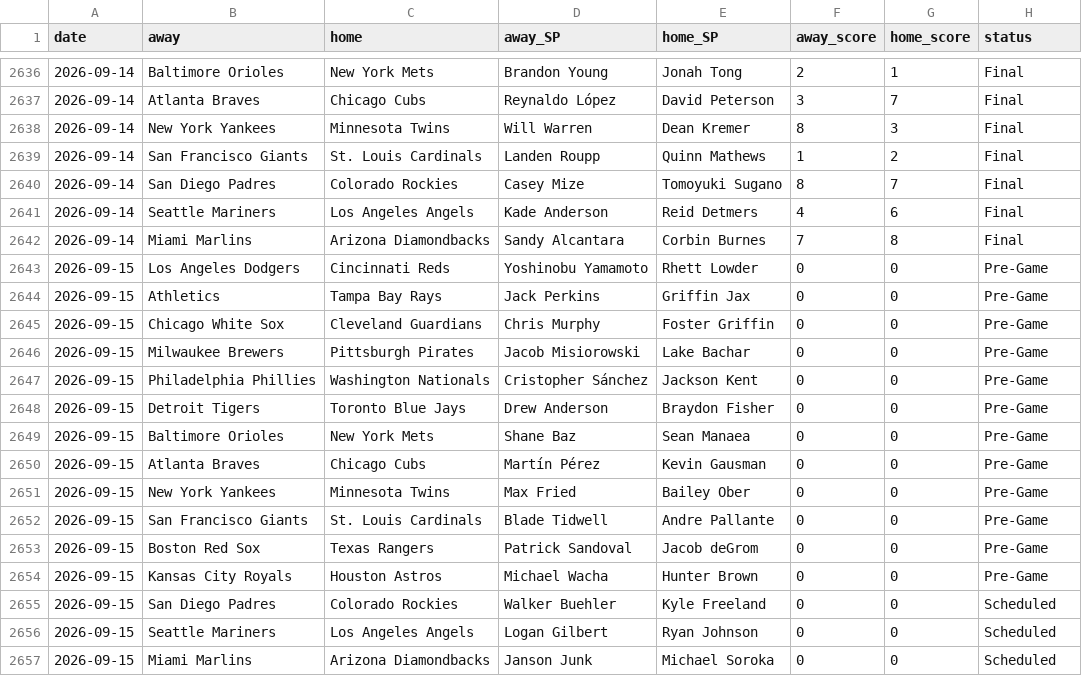
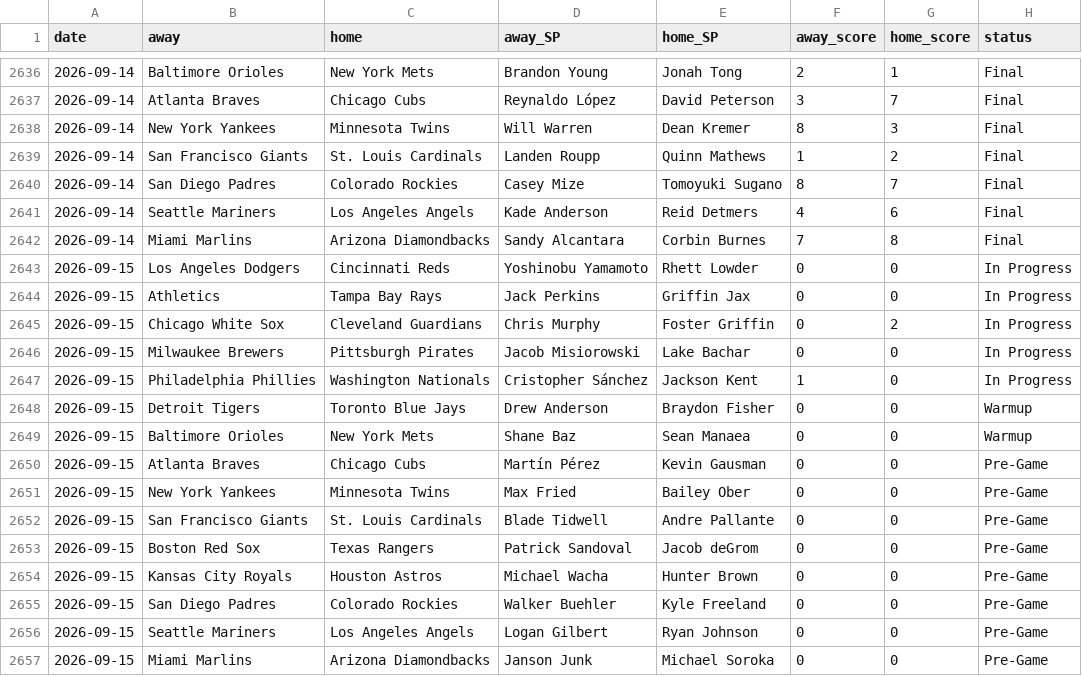
Before and after one commit to CheeseDagg/MLBTool, a CSV file: mlb/data/game_starters.csv, drawn as a sheet; only a part is shown, gaps mark what is left out.

```diff
--- a/mlb/data/game_starters.csv
+++ b/mlb/data/game_starters.csv
@@ -2642,9 +2642,9 @@ date,away,home,away_SP,home_SP,away_score,home_score,status
 2026-09-14,Miami Marlins,Arizona Diamondbacks,Sandy Alcantara,Corbin Burnes,7,8,Final
-2026-09-15,Los Angeles Dodgers,Cincinnati Reds,Yoshinobu Yamamoto,Rhett Lowder,0,0,Pre-Game
-2026-09-15,Athletics,Tampa Bay Rays,Jack Perkins,Griffin Jax,0,0,Pre-Game
-2026-09-15,Chicago White Sox,Cleveland Guardians,Chris Murphy,Foster Griffin,0,0,Pre-Game
-2026-09-15,Milwaukee Brewers,Pittsburgh Pirates,Jacob Misiorowski,Lake Bachar,0,0,Pre-Game
-2026-09-15,Philadelphia Phillies,Washington Nationals,Cristopher Sánchez,Jackson Kent,0,0,Pre-Game
-2026-09-15,Detroit Tigers,Toronto Blue Jays,Drew Anderson,Braydon Fisher,0,0,Pre-Game
-2026-09-15,Baltimore Orioles,New York Mets,Shane Baz,Sean Manaea,0,0,Pre-Game
+2026-09-15,Los Angeles Dodgers,Cincinnati Reds,Yoshinobu Yamamoto,Rhett Lowder,0,0,In Progress
+2026-09-15,Athletics,Tampa Bay Rays,Jack Perkins,Griffin Jax,0,0,In Progress
+2026-09-15,Chicago White Sox,Cleveland Guardians,Chris Murphy,Foster Griffin,0,2,In Progress
+2026-09-15,Milwaukee Brewers,Pittsburgh Pirates,Jacob Misiorowski,Lake Bachar,0,0,In Progress
+2026-09-15,Philadelphia Phillies,Washington Nationals,Cristopher Sánchez,Jackson Kent,1,0,In Progress
+2026-09-15,Detroit Tigers,Toronto Blue Jays,Drew Anderson,Braydon Fisher,0,0,Warmup
+2026-09-15,Baltimore Orioles,New York Mets,Shane Baz,Sean Manaea,0,0,Warmup
 2026-09-15,Atlanta Braves,Chicago Cubs,Martín Pérez,Kevin Gausman,0,0,Pre-Game
@@ -2654,4 +2654,4 @@ date,away,home,away_SP,home_SP,away_score,home_score,status
 2026-09-15,Kansas City Royals,Houston Astros,Michael Wacha,Hunter Brown,0,0,Pre-Game
-2026-09-15,San Diego Padres,Colorado Rockies,Walker Buehler,Kyle Freeland,0,0,Scheduled
-2026-09-15,Seattle Mariners,Los Angeles Angels,Logan Gilbert,Ryan Johnson,0,0,Scheduled
-2026-09-15,Miami Marlins,Arizona Diamondbacks,Janson Junk,Michael Soroka,0,0,Scheduled
+2026-09-15,San Diego Padres,Colorado Rockies,Walker Buehler,Kyle Freeland,0,0,Pre-Game
+2026-09-15,Seattle Mariners,Los Angeles Angels,Logan Gilbert,Ryan Johnson,0,0,Pre-Game
+2026-09-15,Miami Marlins,Arizona Diamondbacks,Janson Junk,Michael Soroka,0,0,Pre-Game
```
Also changed, not shown: mlb/data/hr_predictions.csv, 3 other files.
